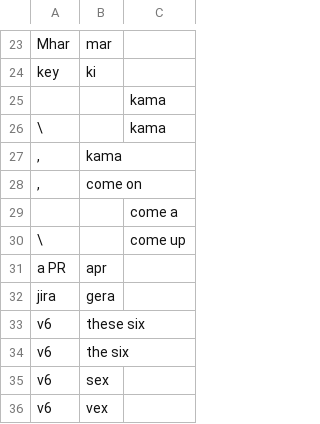
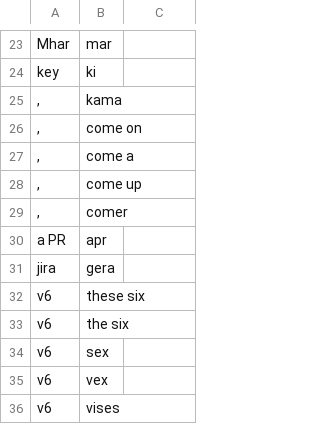
Before and after one commit to akintisch/community, a CSV file: settings/words_to_replace.csv, drawn as a sheet; only a part is shown, gaps mark what is left out; the shorter side is filled out with more unchanged rows; removed rows and columns are numbered as before the commit, all else as after; the diff covers the shown part only; the diff names each change by its address in the sheet, - before the commit and + after, or states it on an @@ line.

```diff
--- a/settings/words_to_replace.csv
+++ b/settings/words_to_replace.csv
-row 25:  |  | kama
-row 26: \ |  | kama
-row 29:  |  | come a
-row 30: \ |  | come up
+row 27: , | come a
+row 28: , | come up
+row 29: , | comer
```
Also changed, not shown: 25 added rows elsewhere in this file, 2 other files.
